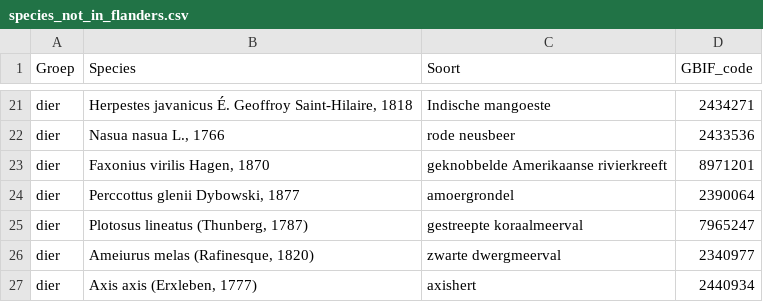
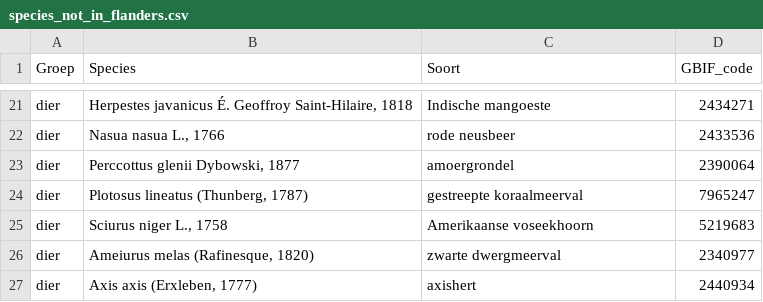
Before and after one commit to inbo/prius-radius, a CSV file: radius/data/intermediate/species_not_in_flanders.csv, drawn as a sheet; only a part is shown, gaps mark what is left out.

```diff
--- a/radius/data/intermediate/species_not_in_flanders.csv
+++ b/radius/data/intermediate/species_not_in_flanders.csv
@@ -22,5 +22,5 @@ dier,"Herpestes javanicus É. Geoffroy Saint-Hilaire, 1818",Indische mangoeste,2
 dier,"Nasua nasua L., 1766",rode neusbeer,2433536
-dier,"Faxonius virilis Hagen, 1870",geknobbelde Amerikaanse rivierkreeft,8971201
 dier,"Perccottus glenii Dybowski, 1877",amoergrondel,2390064
 dier,"Plotosus lineatus (Thunberg, 1787)",gestreepte koraalmeerval,7965247
+dier,"Sciurus niger L., 1758",Amerikaanse voseekhoorn,5219683
 dier,"Ameiurus melas (Rafinesque, 1820)",zwarte dwergmeerval,2340977
```
Also changed, not shown: radius/data/input/radius_species_list.csv, radius/data/intermediate/species_in_flanders.csv, 1 other file.
